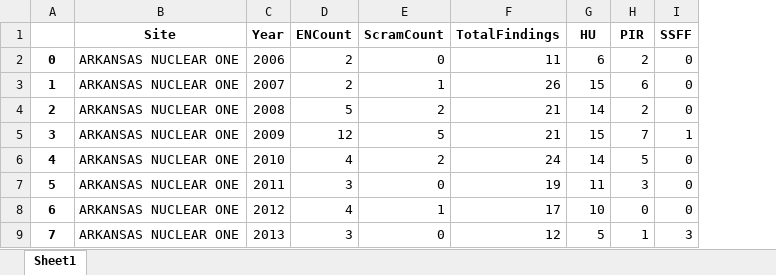
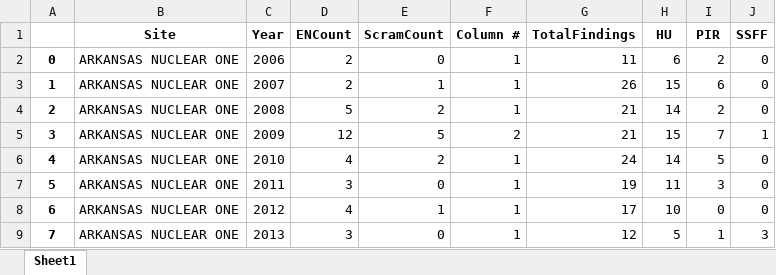
Before and after one commit to becbowen/GAFinalProject, an Excel workbook: EnsAmFindingsCcasSsffs.xlsx, sheet Sheet1, drawn as a sheet; only a part is shown; values as stored, in another font and other column widths than the file's, no borders; the diff names each change by its address in the sheet, - before the commit and + after, or states it on an @@ line.

```diff
--- a/EnsAmFindingsCcasSsffs.xlsx (sheet Sheet1)
+++ b/EnsAmFindingsCcasSsffs.xlsx (sheet Sheet1)
+column F (Column #), rows 2-9: 1 | 1 | 1 | 2 | 1 | 1 | 1 | 1
```
Also changed, not shown: ssffData.xlsx, 1 other file.
